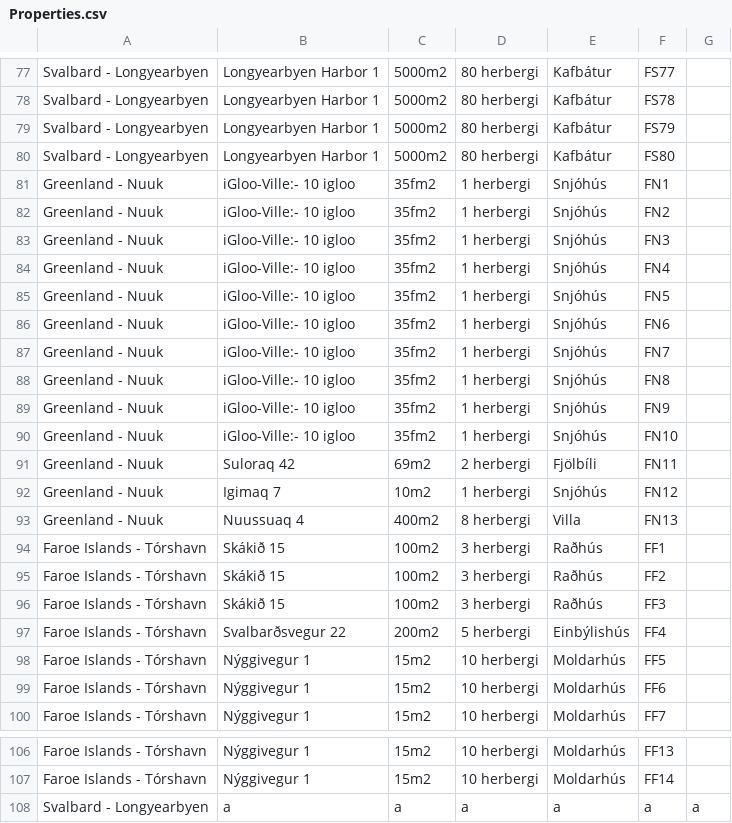
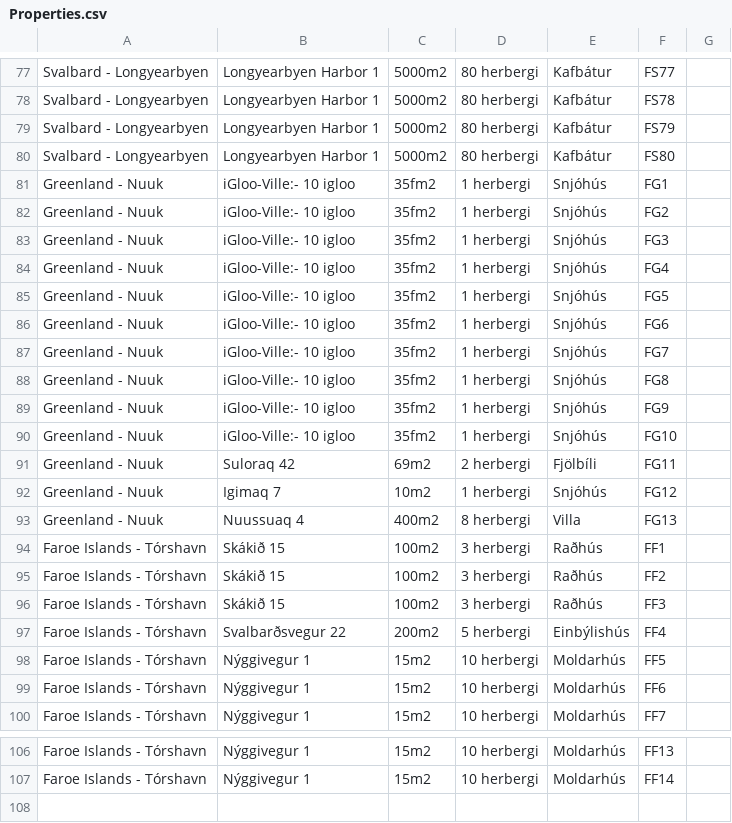
Before and after one commit to saraatla/VLN1-H25, a CSV file: csv/Properties.csv, drawn as a sheet; only a part is shown, gaps mark what is left out.

```diff
--- a/csv/Properties.csv
+++ b/csv/Properties.csv
@@ -80,15 +80,15 @@ Svalbard - Longyearbyen,Longyearbyen Harbor 1,5000m2,80 herbergi,Kafbátur,FS79,
 Svalbard - Longyearbyen,Longyearbyen Harbor 1,5000m2,80 herbergi,Kafbátur,FS80,
-Greenland - Nuuk,iGloo-Ville:- 10 igloo,35fm2,1 herbergi,Snjóhús,FN1,
-Greenland - Nuuk,iGloo-Ville:- 10 igloo,35fm2,1 herbergi,Snjóhús,FN2,
-Greenland - Nuuk,iGloo-Ville:- 10 igloo,35fm2,1 herbergi,Snjóhús,FN3,
-Greenland - Nuuk,iGloo-Ville:- 10 igloo,35fm2,1 herbergi,Snjóhús,FN4,
-Greenland - Nuuk,iGloo-Ville:- 10 igloo,35fm2,1 herbergi,Snjóhús,FN5,
-Greenland - Nuuk,iGloo-Ville:- 10 igloo,35fm2,1 herbergi,Snjóhús,FN6,
-Greenland - Nuuk,iGloo-Ville:- 10 igloo,35fm2,1 herbergi,Snjóhús,FN7,
-Greenland - Nuuk,iGloo-Ville:- 10 igloo,35fm2,1 herbergi,Snjóhús,FN8,
-Greenland - Nuuk,iGloo-Ville:- 10 igloo,35fm2,1 herbergi,Snjóhús,FN9,
-Greenland - Nuuk,iGloo-Ville:- 10 igloo,35fm2,1 herbergi,Snjóhús,FN10,
-Greenland - Nuuk,Suloraq 42,69m2,2 herbergi,Fjölbíli,FN11,
-Greenland - Nuuk,Igimaq 7,10m2,1 herbergi,Snjóhús,FN12,
-Greenland - Nuuk,Nuussuaq 4,400m2,8  herbergi,Villa,FN13,
+Greenland - Nuuk,iGloo-Ville:- 10 igloo,35fm2,1 herbergi,Snjóhús,FG1,
+Greenland - Nuuk,iGloo-Ville:- 10 igloo,35fm2,1 herbergi,Snjóhús,FG2,
+Greenland - Nuuk,iGloo-Ville:- 10 igloo,35fm2,1 herbergi,Snjóhús,FG3,
+Greenland - Nuuk,iGloo-Ville:- 10 igloo,35fm2,1 herbergi,Snjóhús,FG4,
+Greenland - Nuuk,iGloo-Ville:- 10 igloo,35fm2,1 herbergi,Snjóhús,FG5,
+Greenland - Nuuk,iGloo-Ville:- 10 igloo,35fm2,1 herbergi,Snjóhús,FG6,
+Greenland - Nuuk,iGloo-Ville:- 10 igloo,35fm2,1 herbergi,Snjóhús,FG7,
+Greenland - Nuuk,iGloo-Ville:- 10 igloo,35fm2,1 herbergi,Snjóhús,FG8,
+Greenland - Nuuk,iGloo-Ville:- 10 igloo,35fm2,1 herbergi,Snjóhús,FG9,
+Greenland - Nuuk,iGloo-Ville:- 10 igloo,35fm2,1 herbergi,Snjóhús,FG10,
+Greenland - Nuuk,Suloraq 42,69m2,2 herbergi,Fjölbíli,FG11,
+Greenland - Nuuk,Igimaq 7,10m2,1 herbergi,Snjóhús,FG12,
+Greenland - Nuuk,Nuussuaq 4,400m2,8  herbergi,Villa,FG13,
 Faroe Islands - Tórshavn,Skákið 15,100m2,3 herbergi,Raðhús,FF1,
@@ -107,2 +107 @@ Faroe Islands - Tórshavn,Nýggivegur 1,15m2,10 herbergi,Moldarhús,FF13,
 Faroe Islands - Tórshavn,Nýggivegur 1,15m2,10 herbergi,Moldarhús,FF14,
-Svalbard - Longyearbyen,a,a,a,a,a,a
```
Also changed, not shown: 7 other files.
